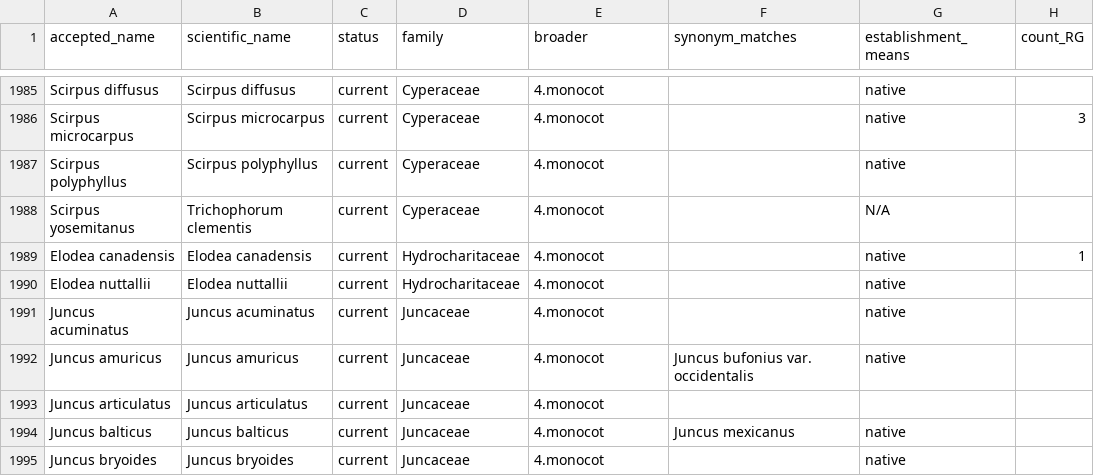
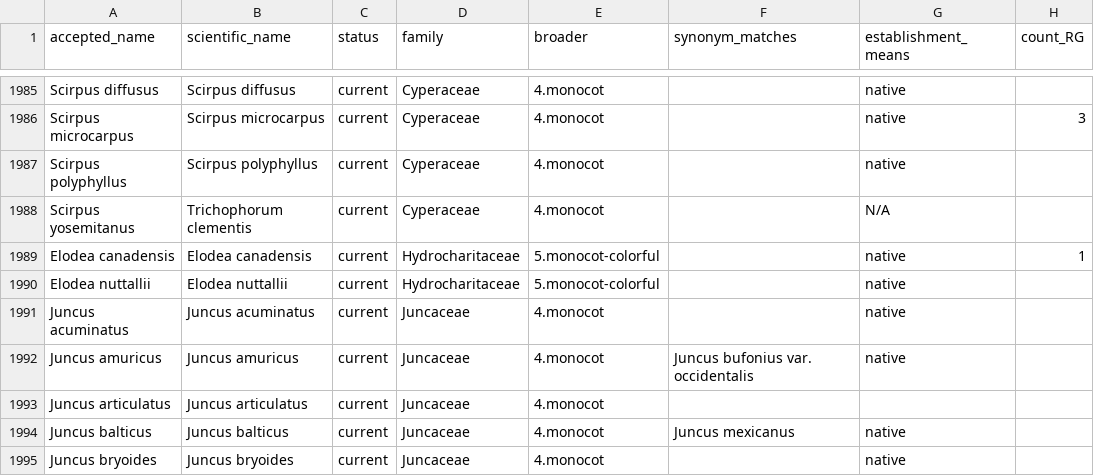
Before and after one commit to tmesaglio/Yosemite_Royal_species_lists, a CSV file: data_Yosemite/Yosemite_all_data_2024.06.13.csv, drawn as a sheet; only a part is shown, gaps mark what is left out; the diff names each change by its address in the sheet, - before the commit and + after, or states it on an @@ line.

```diff
--- a/data_Yosemite/Yosemite_all_data_2024.06.13.csv
+++ b/data_Yosemite/Yosemite_all_data_2024.06.13.csv
-E1989:E1990 (broader): 4.monocot
+E1989:E1990 (broader): 5.monocot-colorful
```
Also changed, not shown: 2 other files.
